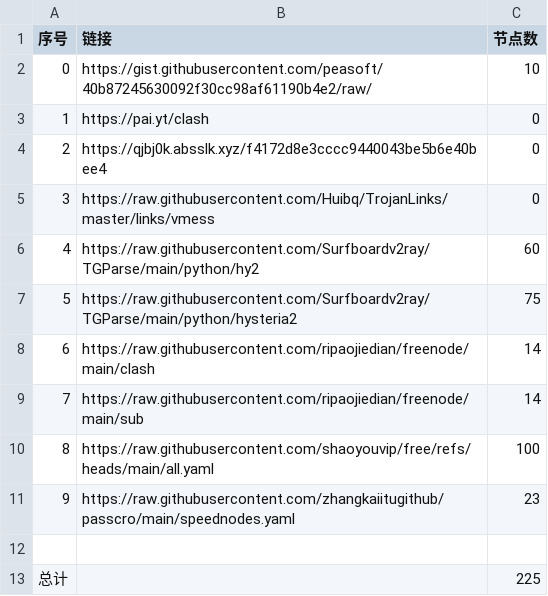
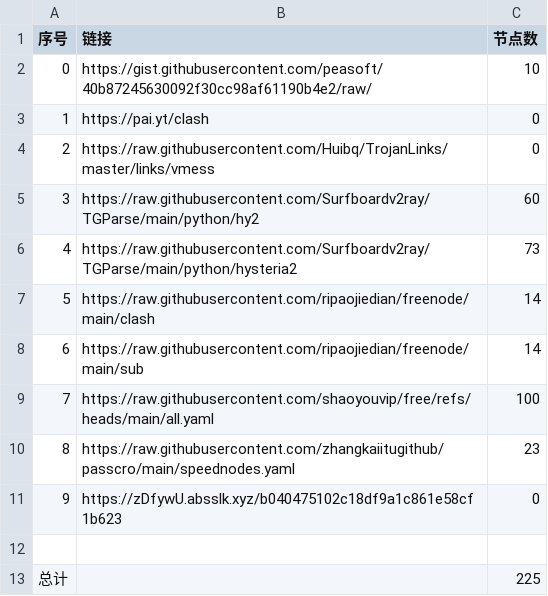
Before and after one commit to SummerLoveRain/NoMoreWalls, a CSV file: list_result.csv, drawn as a sheet; removed rows and columns are numbered as before the commit, all else as after; the diff names each change by its address in the sheet, - before the commit and + after, or states it on an @@ line.

```diff
--- a/list_result.csv
+++ b/list_result.csv
-row 4: 2 | https://qjbj0k.absslk.xyz/f4172d8e3cccc9440043be5b6e40bee4 | 0
@@ column A (序号) renumbered between rows 4 and 10 @@
-C6 (节点数): 75
+C6 (节点数): 73
+row 11: 9 | https://zDfywU.absslk.xyz/b040475102c18df9a1c861e58cf1b623 | 0
```
Also changed, not shown: 19 other files.
